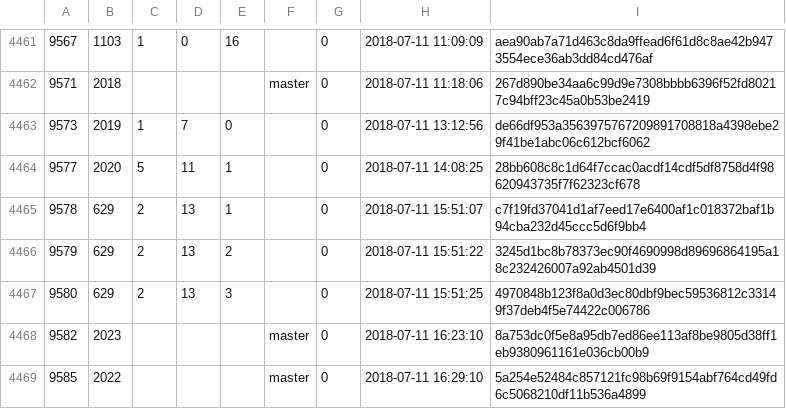
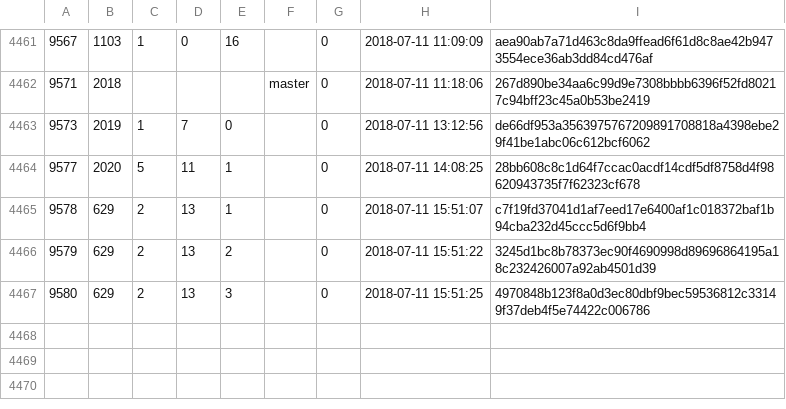
Before and after one commit to cppan/database, a CSV file: ProjectVersions.csv, drawn as a sheet; only a part is shown, gaps mark what is left out; the diff names each change by its address in the sheet, - before the commit and + after, or states it on an @@ line.

```diff
--- a/ProjectVersions.csv
+++ b/ProjectVersions.csv
-row 4468: 9582 | 2023 |  |  |  | master | 0 | 2018-07-11 16:23:10 | 8a753dc0f5e8a95db7ed86ee113af8be9805d38ff1eb9380961161e036cb00b9
-row 4469: 9585 | 2022 |  |  |  | master | 0 | 2018-07-11 16:29:10 | 5a254e52484c857121fc98b69f9154abf764cd49fd6c5068210df11b536a4899
```
Also changed, not shown: ProjectVersionDependencies.csv, Projects.csv, 1 other file.
